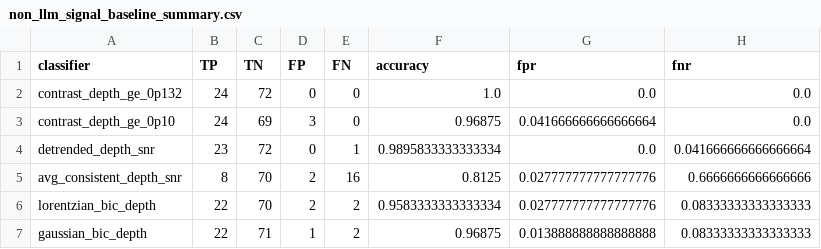
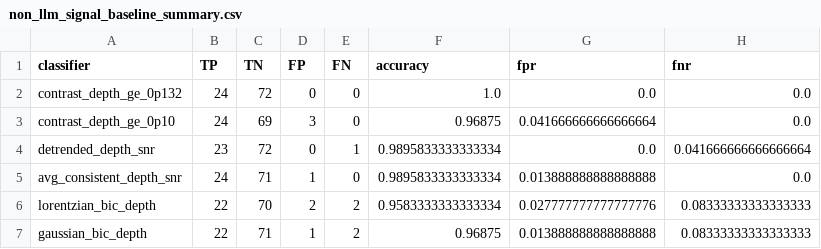
Before and after one commit to takuyaisogawa/nv-autonomous-experiments, a CSV file: benchmarks/podmr-model-first-resonance-2026-05/results/non_llm_signal_baseline_summary.csv, drawn as a sheet.

```diff
--- a/benchmarks/podmr-model-first-resonance-2026-05/results/non_llm_signal_baseline_summary.csv
+++ b/benchmarks/podmr-model-first-resonance-2026-05/results/non_llm_signal_baseline_summary.csv
@@ -4,3 +4,3 @@ contrast_depth_ge_0p10,24,69,3,0,0.96875,0.041666666666666664,0.0
 detrended_depth_snr,23,72,0,1,0.9895833333333334,0.0,0.041666666666666664
-avg_consistent_depth_snr,8,70,2,16,0.8125,0.027777777777777776,0.6666666666666666
+avg_consistent_depth_snr,24,71,1,0,0.9895833333333334,0.013888888888888888,0.0
 lorentzian_bic_depth,22,70,2,2,0.9583333333333334,0.027777777777777776,0.08333333333333333
```
Also changed, not shown: benchmarks/podmr-model-first-resonance-2026-05/results/non_llm_signal_baseline_predictions.csv, benchmarks/podmr-model-first-resonance-2026-05/results/non_llm_signal_features.csv, 6 other files.
